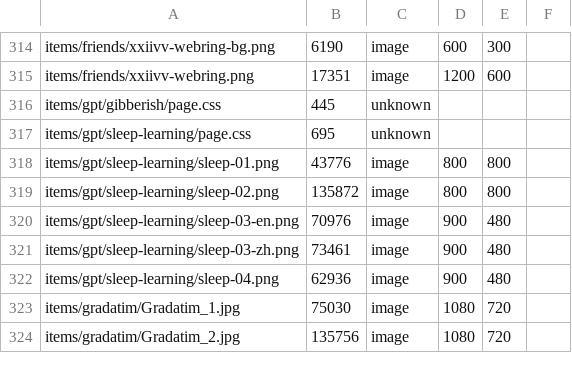
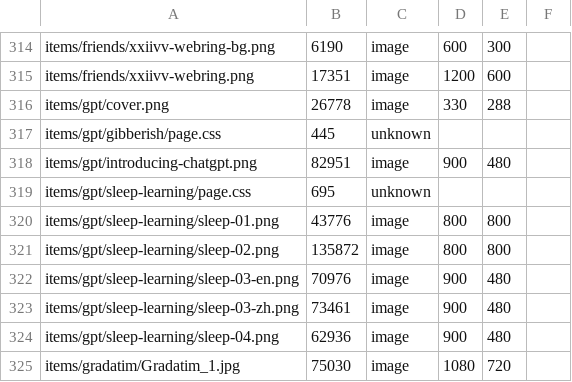
Before and after one commit to ayuusweetfish/caisse, a TSV file: misc/stat/database.tsv, drawn as a sheet; only a part is shown, gaps mark what is left out; the shorter side is filled out with more unchanged rows.

Commit message:
+gpt (cover image)

```diff
--- a/misc/stat/database.tsv
+++ b/misc/stat/database.tsv
@@ -315,3 +315,5 @@ items/friends/xxiivv-webring-bg.png	6190	image	600	300
 items/friends/xxiivv-webring.png	17351	image	1200	600
+items/gpt/cover.png	26778	image	330	288
 items/gpt/gibberish/page.css	445	unknown
+items/gpt/introducing-chatgpt.png	82951	image	900	480
 items/gpt/sleep-learning/page.css	695	unknown
```
Also changed, not shown: 3 other files.
